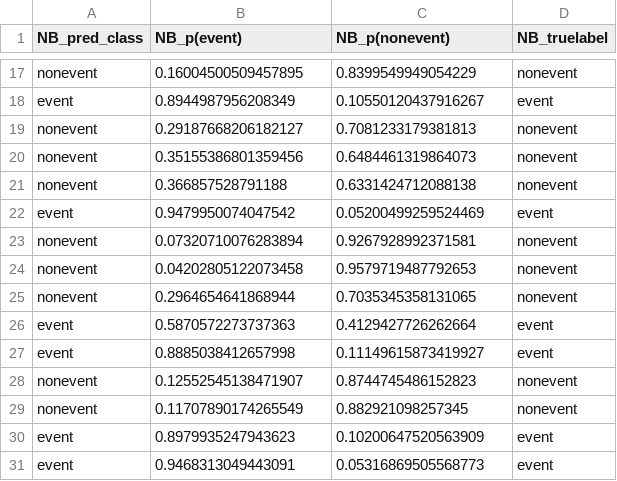
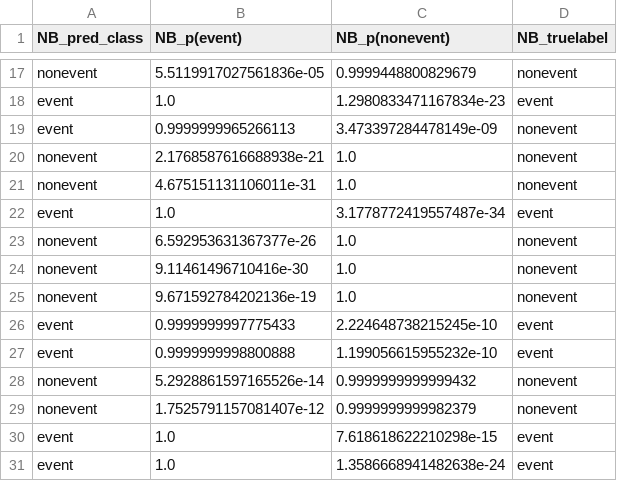
Before and after one commit to williwilliams3/TermProjectIML, a CSV file: prediction_results/NB_test_bin.csv, drawn as a sheet; only a part is shown, gaps mark what is left out; the diff covers the shown part only; the diff names each change by its address in the sheet, - before the commit and + after, or states it on an @@ line.

```diff
--- a/prediction_results/NB_test_bin.csv
+++ b/prediction_results/NB_test_bin.csv
-B17 (NB_p(event)): 0.16004500509457895
+B17 (NB_p(event)): 5.5119917027561836e-05
-C17 (NB_p(nonevent)): 0.8399549949054229
+C17 (NB_p(nonevent)): 0.9999448800829679
-B18 (NB_p(event)): 0.8944987956208349
+B18 (NB_p(event)): 1.0
-C18 (NB_p(nonevent)): 0.10550120437916267
+C18 (NB_p(nonevent)): 1.2980833471167834e-23
-A19 (NB_pred_class): nonevent
+A19 (NB_pred_class): event
-B19 (NB_p(event)): 0.29187668206182127
+B19 (NB_p(event)): 0.9999999965266113
-C19 (NB_p(nonevent)): 0.7081233179381813
+C19 (NB_p(nonevent)): 3.473397284478149e-09
-B20 (NB_p(event)): 0.35155386801359456
+B20 (NB_p(event)): 2.1768587616688938e-21
-C20 (NB_p(nonevent)): 0.6484461319864073
+C20 (NB_p(nonevent)): 1.0
-B21 (NB_p(event)): 0.366857528791188
+B21 (NB_p(event)): 4.675151131106011e-31
-C21 (NB_p(nonevent)): 0.6331424712088138
+C21 (NB_p(nonevent)): 1.0
-B22 (NB_p(event)): 0.9479950074047542
+B22 (NB_p(event)): 1.0
-C22 (NB_p(nonevent)): 0.05200499259524469
+C22 (NB_p(nonevent)): 3.1778772419557487e-34
-B23 (NB_p(event)): 0.07320710076283894
+B23 (NB_p(event)): 6.592953631367377e-26
-C23 (NB_p(nonevent)): 0.9267928992371581
+C23 (NB_p(nonevent)): 1.0
-B24 (NB_p(event)): 0.04202805122073458
+B24 (NB_p(event)): 9.11461496710416e-30
-C24 (NB_p(nonevent)): 0.9579719487792653
+C24 (NB_p(nonevent)): 1.0
-B25 (NB_p(event)): 0.2964654641868944
+B25 (NB_p(event)): 9.671592784202136e-19
-C25 (NB_p(nonevent)): 0.7035345358131065
+C25 (NB_p(nonevent)): 1.0
-B26 (NB_p(event)): 0.5870572273737363
+B26 (NB_p(event)): 0.9999999997775433
-C26 (NB_p(nonevent)): 0.4129427726262664
+C26 (NB_p(nonevent)): 2.224648738215245e-10
-B27 (NB_p(event)): 0.8885038412657998
+B27 (NB_p(event)): 0.9999999998800888
-C27 (NB_p(nonevent)): 0.11149615873419927
+C27 (NB_p(nonevent)): 1.199056615955232e-10
-B28 (NB_p(event)): 0.12552545138471907
+B28 (NB_p(event)): 5.2928861597165526e-14
-C28 (NB_p(nonevent)): 0.8744745486152823
+C28 (NB_p(nonevent)): 0.9999999999999432
-B29 (NB_p(event)): 0.11707890174265549
+B29 (NB_p(event)): 1.7525791157081407e-12
-C29 (NB_p(nonevent)): 0.882921098257345
+C29 (NB_p(nonevent)): 0.9999999999982379
-B30 (NB_p(event)): 0.8979935247943623
+B30 (NB_p(event)): 1.0
-C30 (NB_p(nonevent)): 0.10200647520563909
+C30 (NB_p(nonevent)): 7.618618622210298e-15
-B31 (NB_p(event)): 0.9468313049443091
+B31 (NB_p(event)): 1.0
-C31 (NB_p(nonevent)): 0.05316869505568773
+C31 (NB_p(nonevent)): 1.3586668941482638e-24
```
Also changed, not shown: 150 edited cells elsewhere in this file, prediction_results/NB_multi.csv, prediction_results/NB_test_multi.csv, 1 other file.
